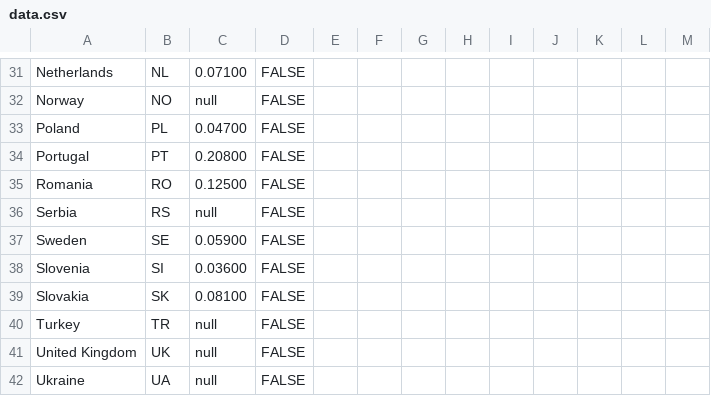
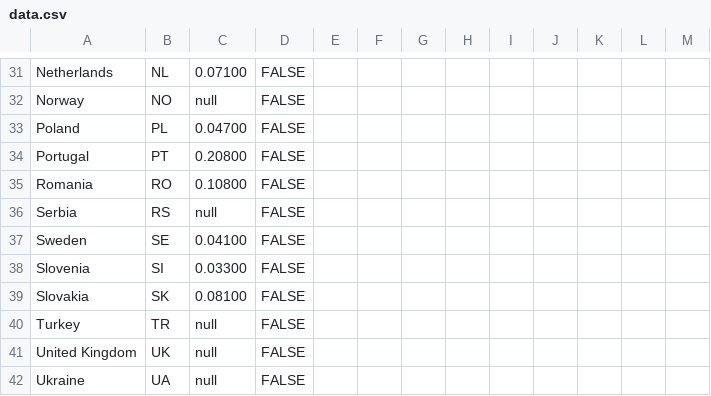
Before and after one commit to EuranetPlus/map-energy-poverty, a CSV file: static/data/thematic/data.csv, drawn as a sheet; only a part is shown, gaps mark what is left out; the diff covers the shown part only.

```diff
--- a/static/data/thematic/data.csv
+++ b/static/data/thematic/data.csv
@@ -34,6 +34,6 @@ Poland,PL,0.04700,FALSE,,,,,,,,,
 Portugal,PT,0.20800,FALSE,,,,,,,,,
-Romania,RO,0.12500,FALSE,,,,,,,,,
+Romania,RO,0.10800,FALSE,,,,,,,,,
 Serbia,RS,null,FALSE,,,,,,,,,
-Sweden,SE,0.05900,FALSE,,,,,,,,,
-Slovenia,SI,0.03600,FALSE,,,,,,,,,
+Sweden,SE,0.04100,FALSE,,,,,,,,,
+Slovenia,SI,0.03300,FALSE,,,,,,,,,
 Slovakia,SK,0.08100,FALSE,,,,,,,,,
```
Also changed, not shown: 13 edited cells elsewhere in this file.
